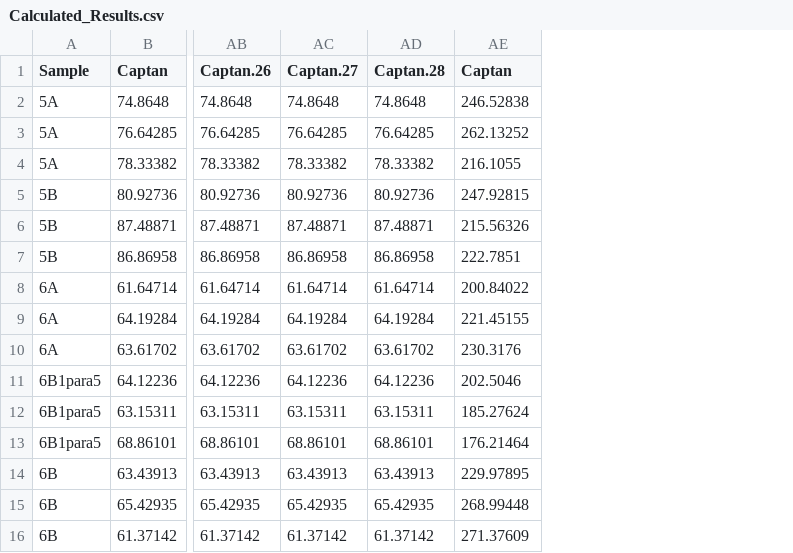
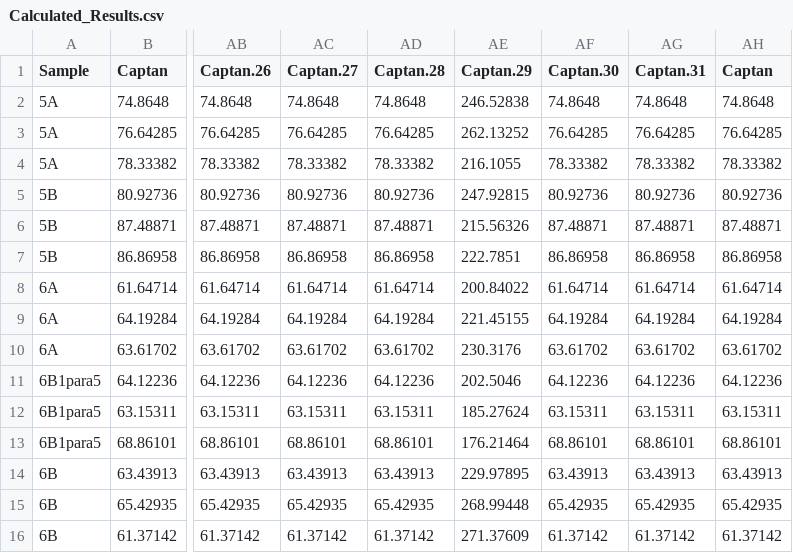
Before and after one commit to JBrinco/Quantification-Buddy, a CSV file: testing/Calculated_Results.csv, drawn as a sheet; only a part is shown, gaps mark what is left out; the diff names each change by its address in the sheet, - before the commit and + after, or states it on an @@ line.

Commit message:
new file:   testing/.~lock.Calculated_Results.csv# 	new file:   testing/.~lock.Recovery_signal.csv# 	new file:   testing/.~lock.Samples_signal.csv# 	modified:   testing/Calculated_Results.csv 	modified:   testing/Calibration_output.csv 	modified:   testing/Captan.pdf 	new file:   testing/Recovery_signal.csv 	modified:   testing/qbuddy.r

```diff
--- a/testing/Calculated_Results.csv
+++ b/testing/Calculated_Results.csv
+column AF (Captan.30), rows 2-16: 74.8648 | 76.64285 | 78.33382 | 80.92736 | 87.48871 | 86.86958 | 61.64714 | 64.19284 | 63.61702 | 64.12236 | 63.15311 | 68.86101 | 63.43913 | 65.42935 | 61.37142
+column AG (Captan.31), rows 2-16: 74.8648 | 76.64285 | 78.33382 | 80.92736 | 87.48871 | 86.86958 | 61.64714 | 64.19284 | 63.61702 | 64.12236 | 63.15311 | 68.86101 | 63.43913 | 65.42935 | 61.37142
+column AH (Captan), rows 2-16: 74.8648 | 76.64285 | 78.33382 | 80.92736 | 87.48871 | 86.86958 | 61.64714 | 64.19284 | 63.61702 | 64.12236 | 63.15311 | 68.86101 | 63.43913 | 65.42935 | 61.37142
-AE1: Captan
+AE1: Captan.29
```
Also changed, not shown: testing/Calibration_output.csv, 6 other files.
